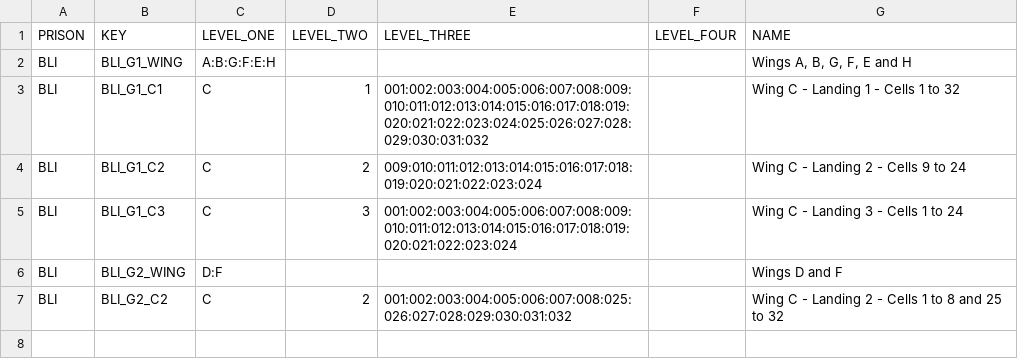
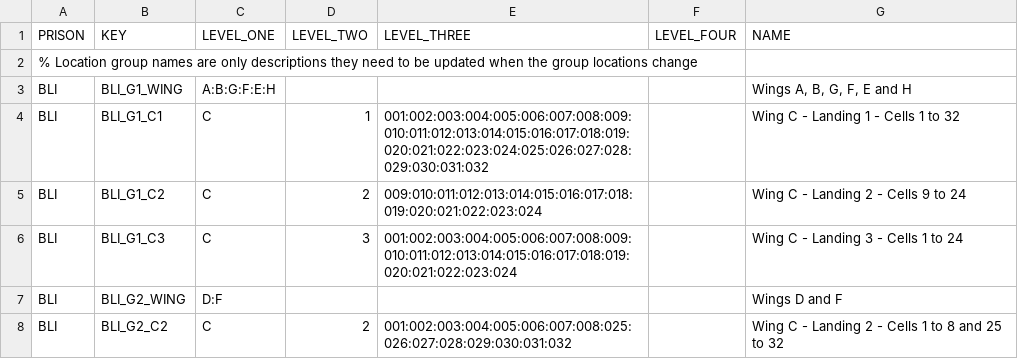
Before and after one commit to ministryofjustice/visit-scheduler, a CSV file: src/main/resources/session-template-data/session-location-data.csv, drawn as a sheet.

```diff
--- a/src/main/resources/session-template-data/session-location-data.csv
+++ b/src/main/resources/session-template-data/session-location-data.csv
@@ -1,2 +1,3 @@
 PRISON,KEY,LEVEL_ONE,LEVEL_TWO,LEVEL_THREE,LEVEL_FOUR,NAME
+% Location group names are only descriptions they need to be updated when the group locations change
 BLI,BLI_G1_WING,A:B:G:F:E:H,,,,"Wings A, B, G, F, E and H"
```
Also changed, not shown: src/main/resources/session-template-data/session-data.csv, 4 other files.
